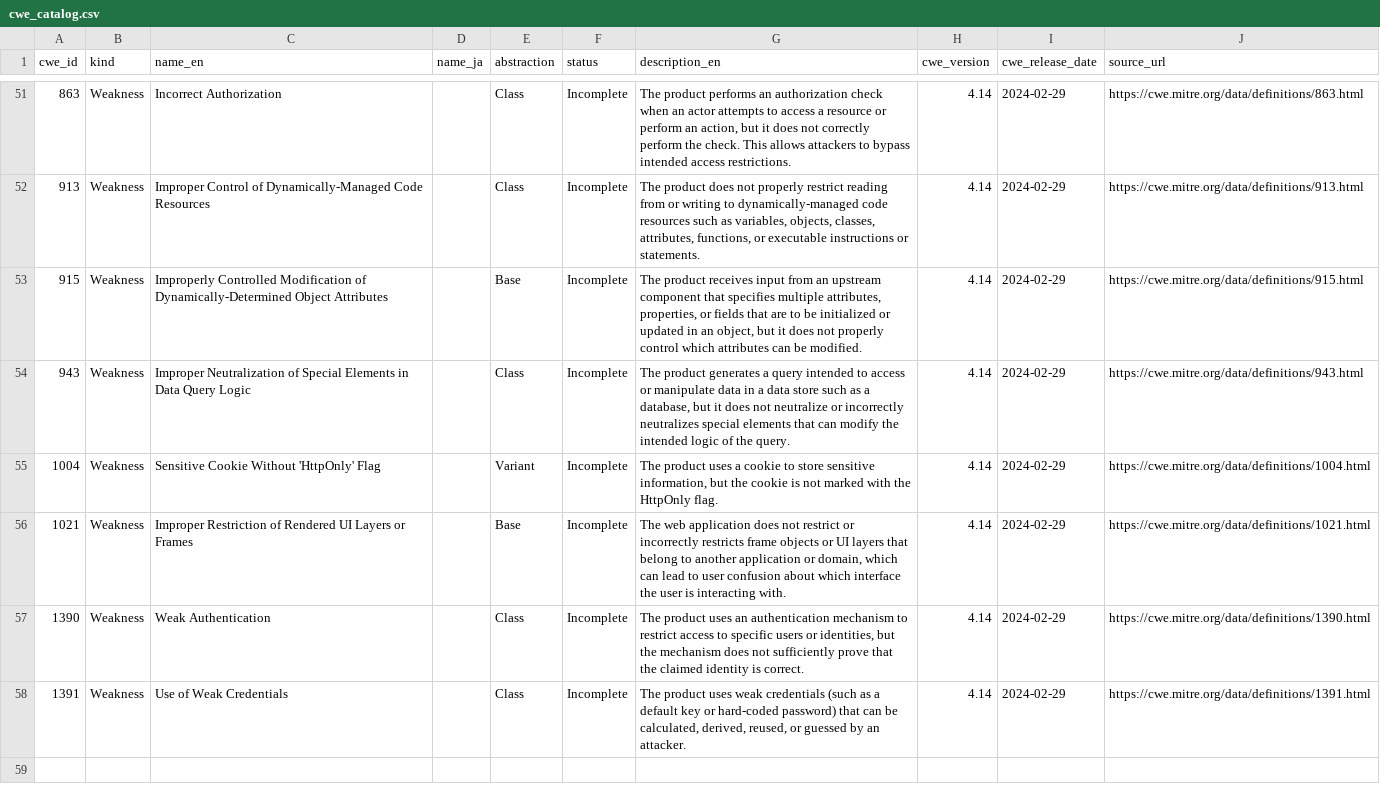
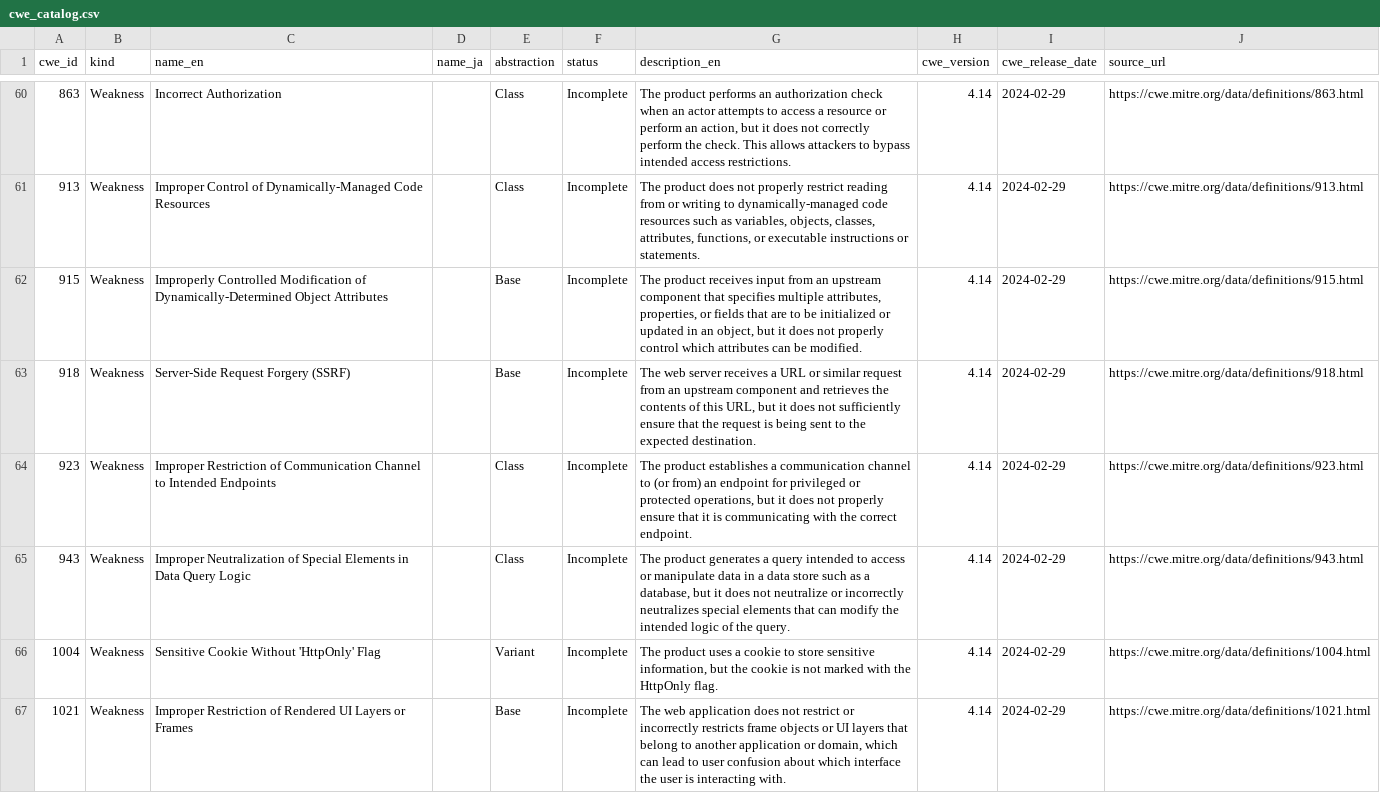
Before and after one commit to superken-python/ai-architecture, a CSV file: projects/security_scan/templates/cwe_catalog.csv, drawn as a sheet; only a part is shown, gaps mark what is left out; the shorter side is filled out with more unchanged rows; the diff covers the shown part only; the diff names each change by its address in the sheet, - before the commit and + after, or states it on an @@ line.

```diff
--- a/projects/security_scan/templates/cwe_catalog.csv
+++ b/projects/security_scan/templates/cwe_catalog.csv
+row 63: 918 | Weakness | Server-Side Request Forgery (SSRF) |  | Base | Incomplete | The web server receives a URL or similar request from an upstream component and retrieves the contents of this URL, but it does not sufficiently ensure that the request is being sent to the expected destination. | 4.14 | 2024-02-29 | https://cwe.mitre.org/data/definitions/918.html
+row 64: 923 | Weakness | Improper Restriction of Communication Channel to Intended Endpoints |  | Class | Incomplete | The product establishes a communication channel to (or from) an endpoint for privileged or protected operations, but it does not properly ensure that it is communicating with the correct endpoint. | 4.14 | 2024-02-29 | https://cwe.mitre.org/data/definitions/923.html
```
Also changed, not shown: 10 added rows elsewhere in this file, projects/security_scan/templates/cwe_relation.csv, projects/security_scan/templates/source_version.csv, 5 other files.
